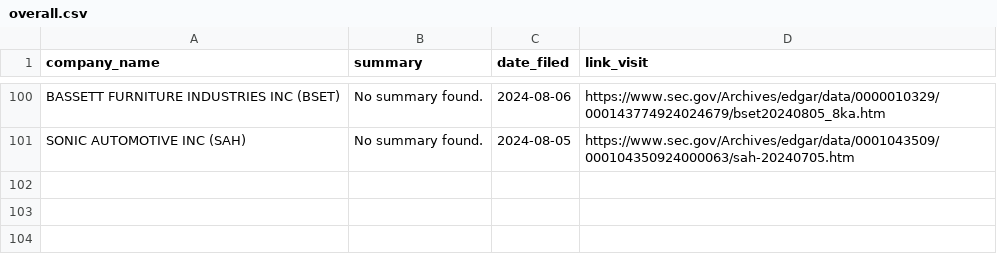
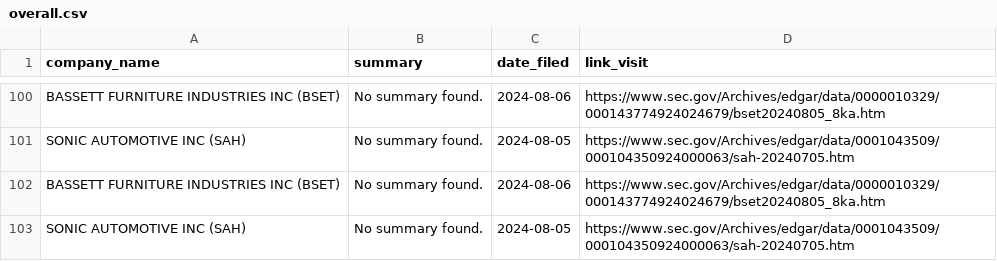
Before and after one commit to ASP-Christian/8kfiles, a CSV file: data/overall.csv, drawn as a sheet; only a part is shown, gaps mark what is left out.

```diff
--- a/data/overall.csv
+++ b/data/overall.csv
@@ -106 +106,3 @@ BASSETT FURNITURE INDUSTRIES INC (BSET),No summary found.,2024-08-06,https://www
 SONIC AUTOMOTIVE INC (SAH),No summary found.,2024-08-05,https://www.sec.gov/Archives/edgar/data/0001043509/000104350924000063/sah-20240705.htm
+BASSETT FURNITURE INDUSTRIES INC (BSET),No summary found.,2024-08-06,https://www.sec.gov/Archives/edgar/data/0000010329/000143774924024679/bset20240805_8ka.htm
+SONIC AUTOMOTIVE INC (SAH),No summary found.,2024-08-05,https://www.sec.gov/Archives/edgar/data/0001043509/000104350924000063/sah-20240705.htm
```
